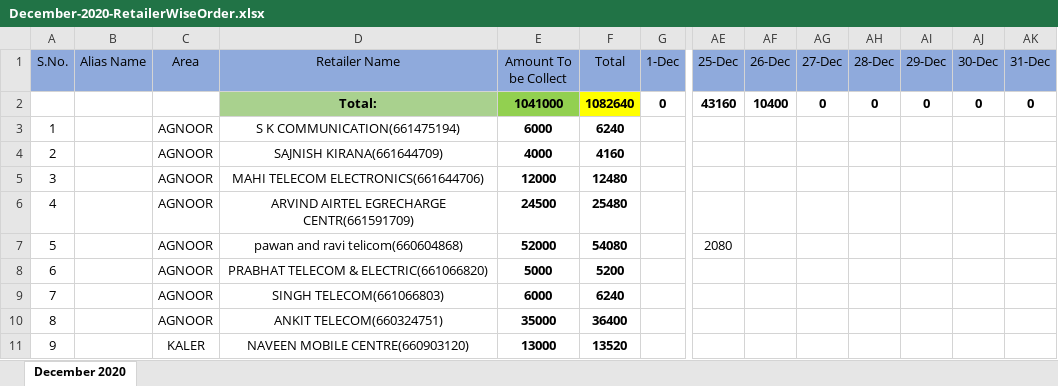
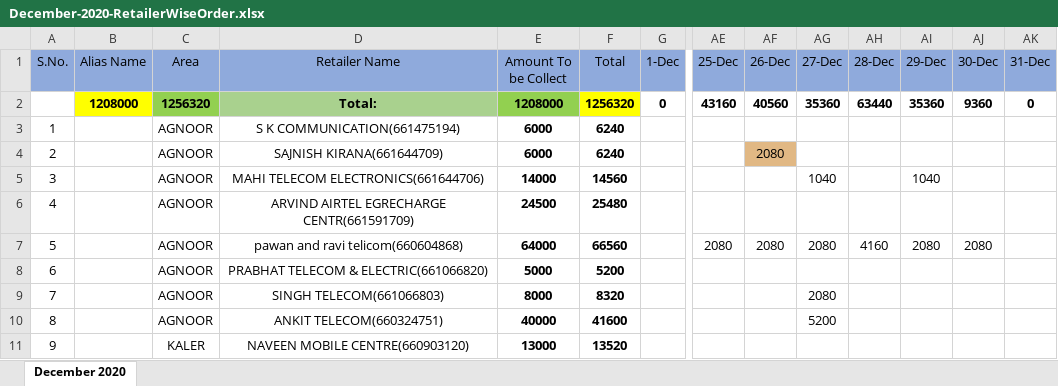
Before and after one commit to PalakEnterprises/DailyReport, an Excel workbook: Daily Orders/December-2020-RetailerWiseOrder.xlsx, sheet December 2020, drawn as a sheet; only a part is shown, gaps mark what is left out; values as stored, in another font and other column widths than the file's, no borders; the diff covers the shown part only; the diff names each change by its address in the sheet, - before the commit and + after, or states it on an @@ line.

```diff
--- a/Daily Orders/December-2020-RetailerWiseOrder.xlsx (sheet December 2020)
+++ b/Daily Orders/December-2020-RetailerWiseOrder.xlsx (sheet December 2020)
-B2 (Alias Name): (empty)
+B2 (Alias Name): 1208000
-B2 fill: none
+B2 fill: #FFFF00
-C2 (Area): (empty)
+C2 (Area): 1256320
-C2 fill: none
+C2 fill: #92D050
-E2 (Amount To be Collect): 1041000
+E2 (Amount To be Collect): 1208000
-F2 (Total): 1082640
+F2 (Total): 1256320
-AF2 (26-Dec): 10400
+AF2 (26-Dec): 40560
-AG2 (27-Dec): 0
+AG2 (27-Dec): 35360
-AH2 (28-Dec): 0
+AH2 (28-Dec): 63440
-AI2 (29-Dec): 0
+AI2 (29-Dec): 35360
-AJ2 (30-Dec): 0
+AJ2 (30-Dec): 9360
-E4 (Amount To be Collect): 4000
+E4 (Amount To be Collect): 6000
-F4 (Total): 4160
+F4 (Total): 6240
-AF4 (26-Dec): (empty)
+AF4 (26-Dec): 2080
-AF4 fill: none
+AF4 fill: #E1B884
-E5 (Amount To be Collect): 12000
+E5 (Amount To be Collect): 14000
-F5 (Total): 12480
+F5 (Total): 14560
-AG5 (27-Dec): (empty)
+AG5 (27-Dec): 1040
-AI5 (29-Dec): (empty)
+AI5 (29-Dec): 1040
-E7 (Amount To be Collect): 52000
+E7 (Amount To be Collect): 64000
-F7 (Total): 54080
+F7 (Total): 66560
-AF7 (26-Dec): (empty)
+AF7 (26-Dec): 2080
-AG7 (27-Dec): (empty)
+AG7 (27-Dec): 2080
-AH7 (28-Dec): (empty)
+AH7 (28-Dec): 4160
-AI7 (29-Dec): (empty)
+AI7 (29-Dec): 2080
-AJ7 (30-Dec): (empty)
+AJ7 (30-Dec): 2080
-E9 (Amount To be Collect): 6000
+E9 (Amount To be Collect): 8000
-F9 (Total): 6240
+F9 (Total): 8320
-AG9 (27-Dec): (empty)
+AG9 (27-Dec): 2080
-E10 (Amount To be Collect): 35000
+E10 (Amount To be Collect): 40000
-F10 (Total): 36400
+F10 (Total): 41600
-AG10 (27-Dec): (empty)
+AG10 (27-Dec): 5200
```
Also changed, not shown: 3 added rows, 2 removed rows, 132 edited cells, cell formats and row numbers in column A elsewhere in this sheet, formulas that keep their value, Daily Collection/December-2020-Collection.xlsx, Daily Orders/December-2020-Orders.xlsx, 2 other files.
